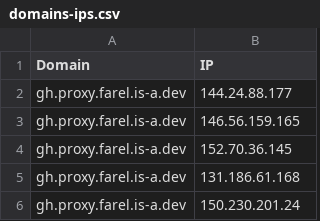
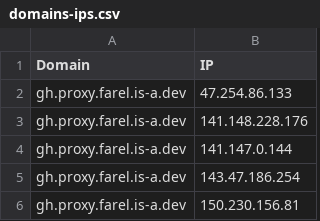
Before and after one commit to Ben523787187/proxyip-tracker, a CSV file: result/domains-ips.csv, drawn as a sheet.

```diff
--- a/result/domains-ips.csv
+++ b/result/domains-ips.csv
@@ -1,6 +1,6 @@
 Domain,IP
-gh.proxy.farel.is-a.dev,144.24.88.177
-gh.proxy.farel.is-a.dev,146.56.159.165
-gh.proxy.farel.is-a.dev,152.70.36.145
-gh.proxy.farel.is-a.dev,131.186.61.168
-gh.proxy.farel.is-a.dev,150.230.201.24
+gh.proxy.farel.is-a.dev,47.254.86.133
+gh.proxy.farel.is-a.dev,141.148.228.176
+gh.proxy.farel.is-a.dev,141.147.0.144
+gh.proxy.farel.is-a.dev,143.47.186.254
+gh.proxy.farel.is-a.dev,150.230.156.81
```
Also changed, not shown: result/tested-ips.csv.
